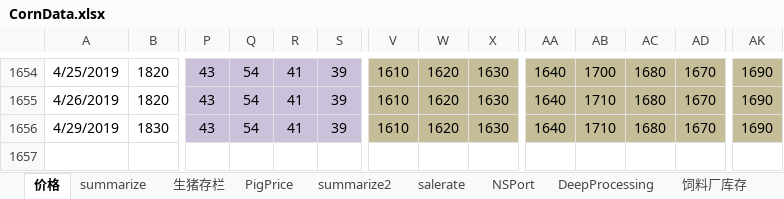
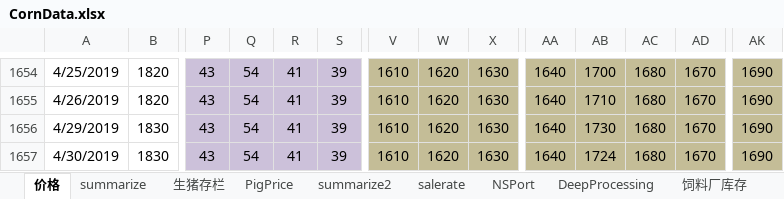
Before and after one commit to huqinghua109/fhzbWeb, an Excel workbook: report/CornData.xlsx, sheet 价格, drawn as a sheet; only a part is shown, gaps mark what is left out; values as stored, in another font and other column widths than the file's, no borders; rows hold the shown columns only; the diff names each change by its address in the sheet, - before the commit and + after, or states it on an @@ line.

```diff
--- a/report/CornData.xlsx (sheet 价格)
+++ b/report/CornData.xlsx (sheet 价格)
-AB1656: 1710
+AB1656: 1730
+row 1657: 4/30/2019 | 1830 | 43 | 54 | 41 | 39 | 1610 | 1620 | 1630 | 1640 | 1724 | 1680 | 1670 | 1690
```
Also changed, not shown: sheet summarize2, sheet summarize, charts or pictures, report/cleandata_basis.xlsx, 2 other files.
